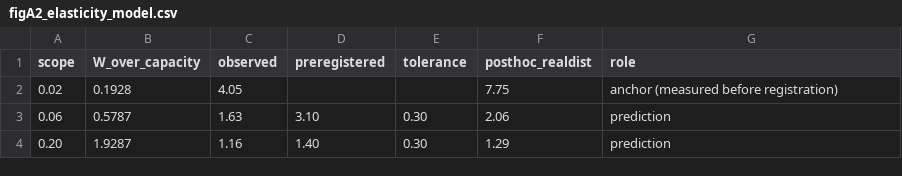
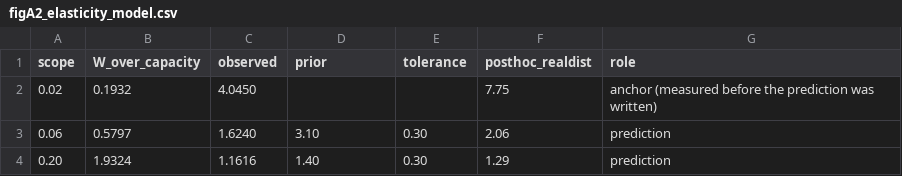
Before and after one commit to and18/undertow, a CSV file: data/derived/figA2_elasticity_model.csv, drawn as a sheet.

```diff
--- a/data/derived/figA2_elasticity_model.csv
+++ b/data/derived/figA2_elasticity_model.csv
@@ -1,4 +1,4 @@
-scope,W_over_capacity,observed,preregistered,tolerance,posthoc_realdist,role
-0.02,0.1928,4.05,,,7.75,anchor (measured before registration)
-0.06,0.5787,1.63,3.10,0.30,2.06,prediction
-0.20,1.9287,1.16,1.40,0.30,1.29,prediction
+scope,W_over_capacity,observed,prior,tolerance,posthoc_realdist,role
+0.02,0.1932,4.0450,,,7.75,anchor (measured before the prediction was written)
+0.06,0.5797,1.6240,3.10,0.30,2.06,prediction
+0.20,1.9324,1.1616,1.40,0.30,1.29,prediction
```
Also changed, not shown: data/derived/figA1_human_externality.csv, docs/registry.csv, 44 other files.
